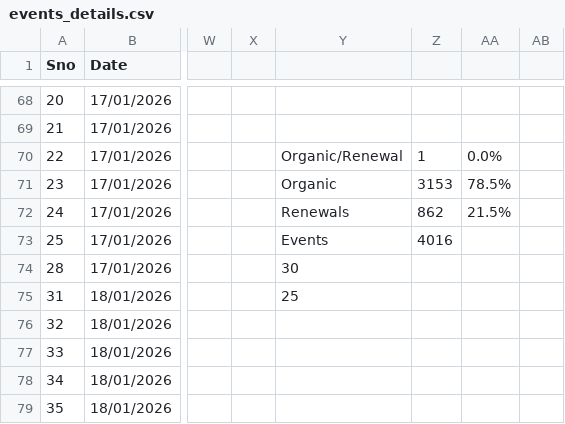
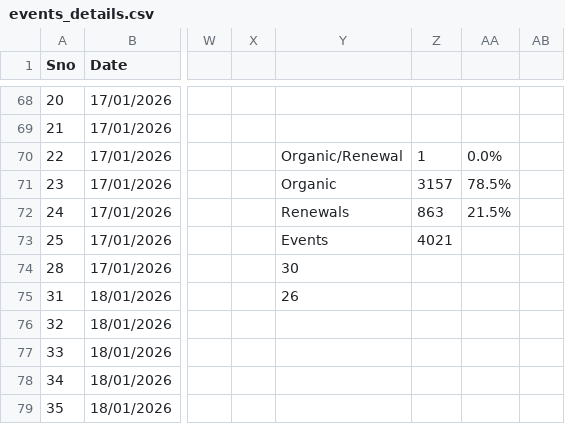
Before and after one commit to Amankr0402/Daily-Sales-Revenue-Report, a CSV file: data/events_details.csv, drawn as a sheet; only a part is shown, gaps mark what is left out; the diff names each change by its address in the sheet, - before the commit and + after, or states it on an @@ line.

Commit message:
chore: sync cleaned datasets without test numbers

```diff
--- a/data/events_details.csv
+++ b/data/events_details.csv
-Z71: 3153
+Z71: 3157
-Z72: 862
+Z72: 863
-Z73: 4016
+Z73: 4021
-Y75: 25
+Y75: 26
```
Also changed, not shown: data/all_new_users_order_status_details.csv, data/missed_leads_details.csv, 19 other files.
